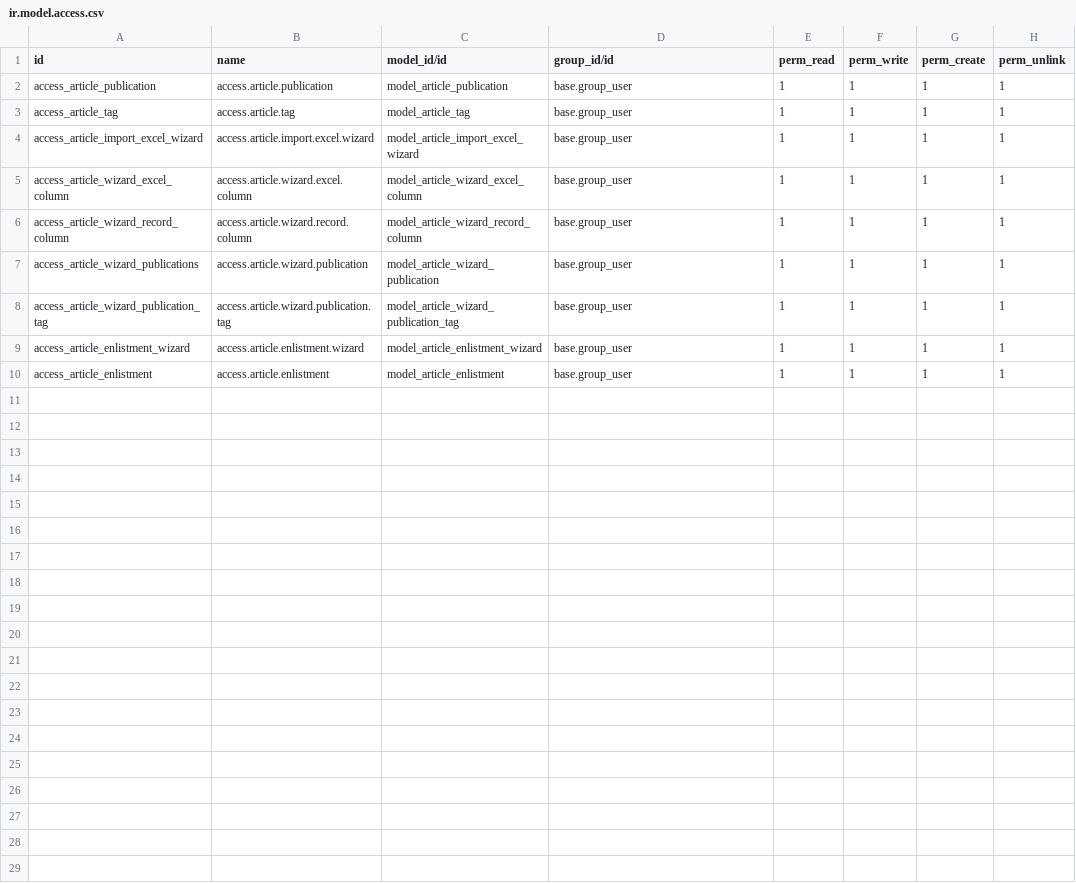
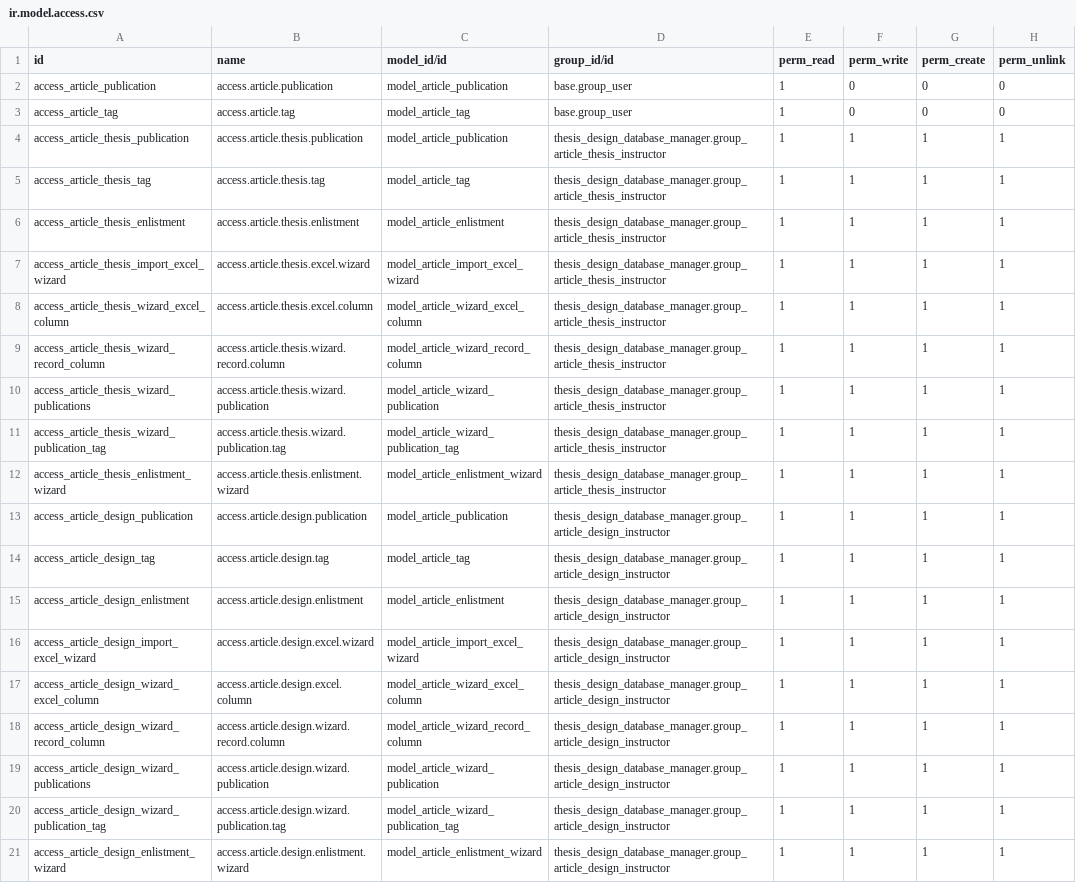
Before and after one commit to kkench/Odoo_Thesis_Design_Database_Manager, a CSV file: thesis_design_database_manager/security/ir.model.access.csv, drawn as a sheet.

Commit message:
Minor Fixes and QOL changes
> Changed Overwritten to Voided Topics
> Fixed logic for voiding topics in new import excel
> Removed editability for all advisers; Only the instructor can edit the papers
> Added error code 10; Title already exists on database
> Added the field authors; computed by combining all three authors allowing easy searching later on
> Removed button to upload by advisers
> Add the TERM field for enlistment wizard on popup and required
> Added placeholder in member change form so that it is format is more obvious

```diff
--- a/thesis_design_database_manager/security/ir.model.access.csv
+++ b/thesis_design_database_manager/security/ir.model.access.csv
@@ -1,10 +1,21 @@
 id,name,model_id/id,group_id/id,perm_read,perm_write,perm_create,perm_unlink
-access_article_publication,access.article.publication,model_article_publication,base.group_user,1,1,1,1
-access_article_tag,access.article.tag,model_article_tag,base.group_user,1,1,1,1
-access_article_import_excel_wizard,access.article.import.excel.wizard,model_article_import_excel_wizard,base.group_user,1,1,1,1
-access_article_wizard_excel_column,access.article.wizard.excel.column,model_article_wizard_excel_column,base.group_user,1,1,1,1
-access_article_wizard_record_column,access.article.wizard.record.column,model_article_wizard_record_column,base.group_user,1,1,1,1
-access_article_wizard_publications,access.article.wizard.publication,model_article_wizard_publication,base.group_user,1,1,1,1
-access_article_wizard_publication_tag,access.article.wizard.publication.tag,model_article_wizard_publication_tag,base.group_user,1,1,1,1
-access_article_enlistment_wizard,access.article.enlistment.wizard,model_article_enlistment_wizard,base.group_user,1,1,1,1
-access_article_enlistment,access.article.enlistment,model_article_enlistment,base.group_user,1,1,1,1
+access_article_publication,access.article.publication,model_article_publication,base.group_user,1,0,0,0
+access_article_tag,access.article.tag,model_article_tag,base.group_user,1,0,0,0
+access_article_thesis_publication,access.article.thesis.publication,model_article_publication,thesis_design_database_manager.group_article_thesis_instructor,1,1,1,1
+access_article_thesis_tag,access.article.thesis.tag,model_article_tag,thesis_design_database_manager.group_article_thesis_instructor,1,1,1,1
+access_article_thesis_enlistment,access.article.thesis.enlistment,model_article_enlistment,thesis_design_database_manager.group_article_thesis_instructor,1,1,1,1
+access_article_thesis_import_excel_wizard,access.article.thesis.excel.wizard,model_article_import_excel_wizard,thesis_design_database_manager.group_article_thesis_instructor,1,1,1,1
+access_article_thesis_wizard_excel_column,access.article.thesis.excel.column,model_article_wizard_excel_column,thesis_design_database_manager.group_article_thesis_instructor,1,1,1,1
+access_article_thesis_wizard_record_column,access.article.thesis.wizard.record.column,model_article_wizard_record_column,thesis_design_database_manager.group_article_thesis_instructor,1,1,1,1
+access_article_thesis_wizard_publications,access.article.thesis.wizard.publication,model_article_wizard_publication,thesis_design_database_manager.group_article_thesis_instructor,1,1,1,1
+access_article_thesis_wizard_publication_tag,access.article.thesis.wizard.publication.tag,model_article_wizard_publication_tag,thesis_design_database_manager.group_article_thesis_instructor,1,1,1,1
+access_article_thesis_enlistment_wizard,access.article.thesis.enlistment.wizard,model_article_enlistment_wizard,thesis_design_database_manager.group_article_thesis_instructor,1,1,1,1
+access_article_design_publication,access.article.design.publication,model_article_publication,thesis_design_database_manager.group_article_design_instructor,1,1,1,1
+access_article_design_tag,access.article.design.tag,model_article_tag,thesis_design_database_manager.group_article_design_instructor,1,1,1,1
+access_article_design_enlistment,access.article.design.enlistment,model_article_enlistment,thesis_design_database_manager.group_article_design_instructor,1,1,1,1
+access_article_design_import_excel_wizard,access.article.design.excel.wizard,model_article_import_excel_wizard,thesis_design_database_manager.group_article_design_instructor,1,1,1,1
+access_article_design_wizard_excel_column,access.article.design.excel.column,model_article_wizard_excel_column,thesis_design_database_manager.group_article_design_instructor,1,1,1,1
+access_article_design_wizard_record_column,access.article.design.wizard.record.column,model_article_wizard_record_column,thesis_design_database_manager.group_article_design_instructor,1,1,1,1
+access_article_design_wizard_publications,access.article.design.wizard.publication,model_article_wizard_publication,thesis_design_database_manager.group_article_design_instructor,1,1,1,1
+access_article_design_wizard_publication_tag,access.article.design.wizard.publication.tag,model_article_wizard_publication_tag,thesis_design_database_manager.group_article_design_instructor,1,1,1,1
+access_article_design_enlistment_wizard,access.article.design.enlistment.wizard,model_article_enlistment_wizard,thesis_design_database_manager.group_article_design_instructor,1,1,1,1
```
Also changed, not shown: 12 other files.
